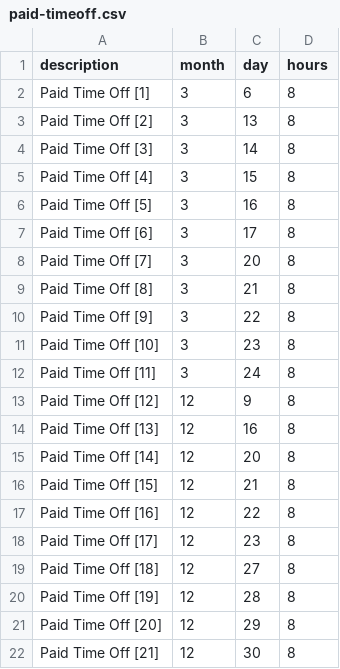
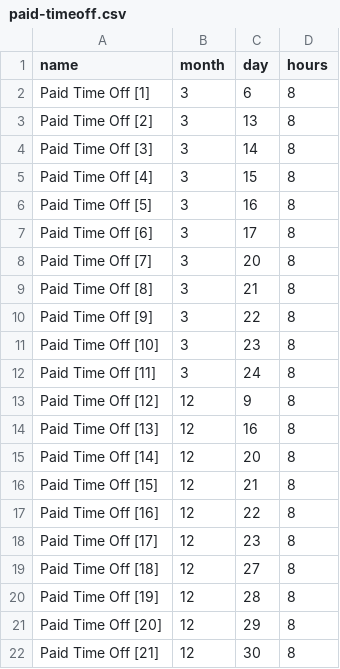
Before and after one commit to jkfields/gitpod-io, a CSV file: PyRetire/paid-timeoff.csv, drawn as a sheet.

Commit message:
2022-12-07

```diff
--- a/PyRetire/paid-timeoff.csv
+++ b/PyRetire/paid-timeoff.csv
@@ -1,2 +1,2 @@
-description,month,day,hours
+name,month,day,hours
 "Paid Time Off [1]",3,6,8
```
